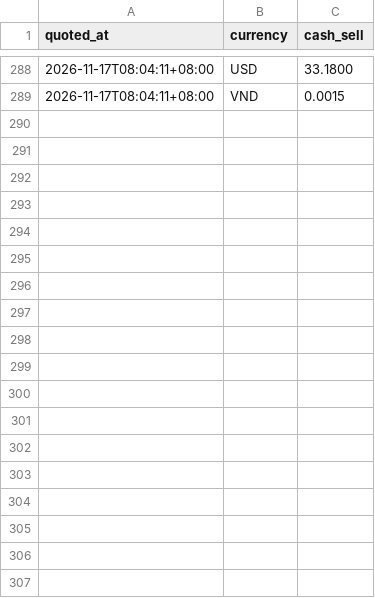
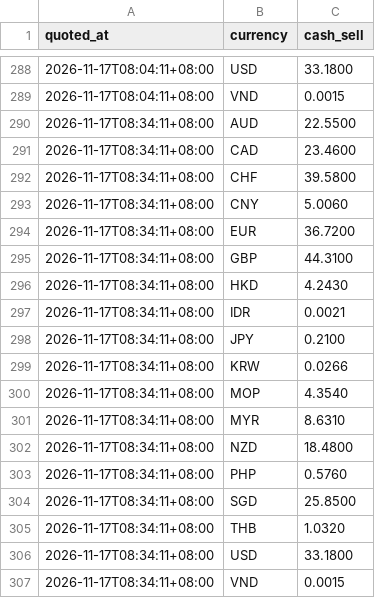
Before and after one commit to XYSMR/fx-alert, a CSV file: history/2026-11-17.csv, drawn as a sheet; only a part is shown, gaps mark what is left out.

```diff
--- a/history/2026-11-17.csv
+++ b/history/2026-11-17.csv
@@ -289 +289,19 @@ quoted_at,currency,cash_sell
 2026-11-17T08:04:11+08:00,VND,0.0015
+2026-11-17T08:34:11+08:00,AUD,22.5500
+2026-11-17T08:34:11+08:00,CAD,23.4600
+2026-11-17T08:34:11+08:00,CHF,39.5800
+2026-11-17T08:34:11+08:00,CNY,5.0060
+2026-11-17T08:34:11+08:00,EUR,36.7200
+2026-11-17T08:34:11+08:00,GBP,44.3100
+2026-11-17T08:34:11+08:00,HKD,4.2430
+2026-11-17T08:34:11+08:00,IDR,0.0021
+2026-11-17T08:34:11+08:00,JPY,0.2100
+2026-11-17T08:34:11+08:00,KRW,0.0266
+2026-11-17T08:34:11+08:00,MOP,4.3540
+2026-11-17T08:34:11+08:00,MYR,8.6310
+2026-11-17T08:34:11+08:00,NZD,18.4800
+2026-11-17T08:34:11+08:00,PHP,0.5760
+2026-11-17T08:34:11+08:00,SGD,25.8500
+2026-11-17T08:34:11+08:00,THB,1.0320
+2026-11-17T08:34:11+08:00,USD,33.1800
+2026-11-17T08:34:11+08:00,VND,0.0015
```
Also changed, not shown: 1 other file.
